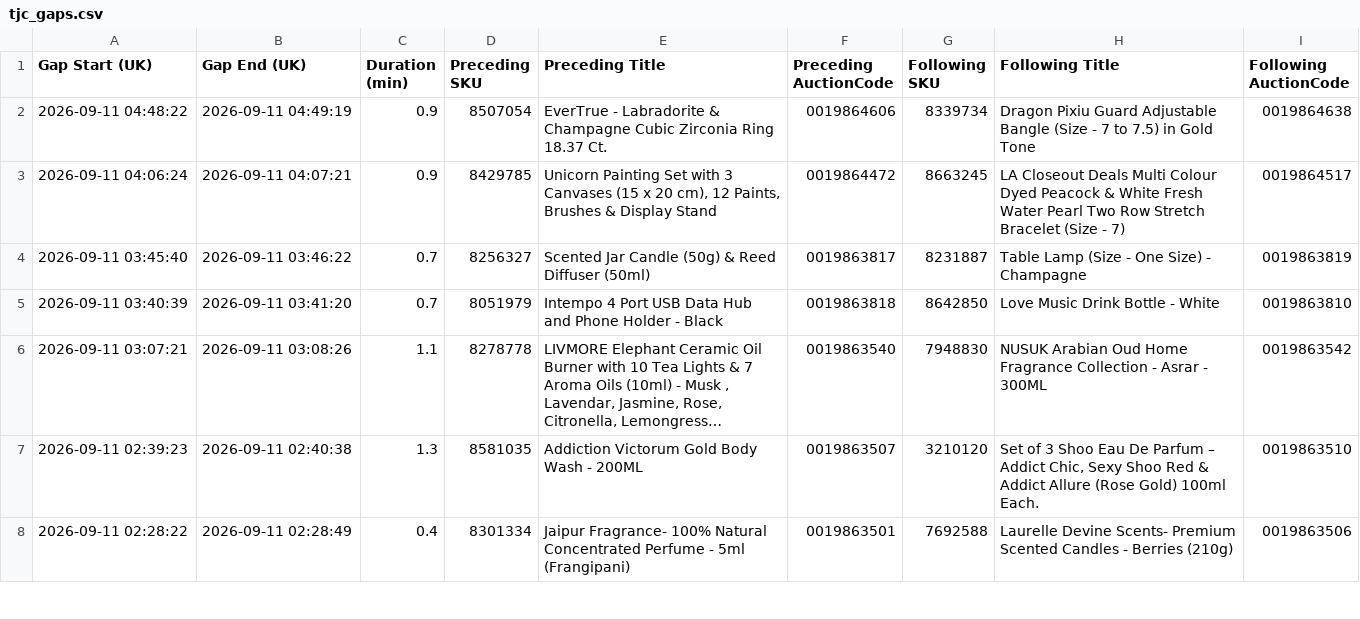
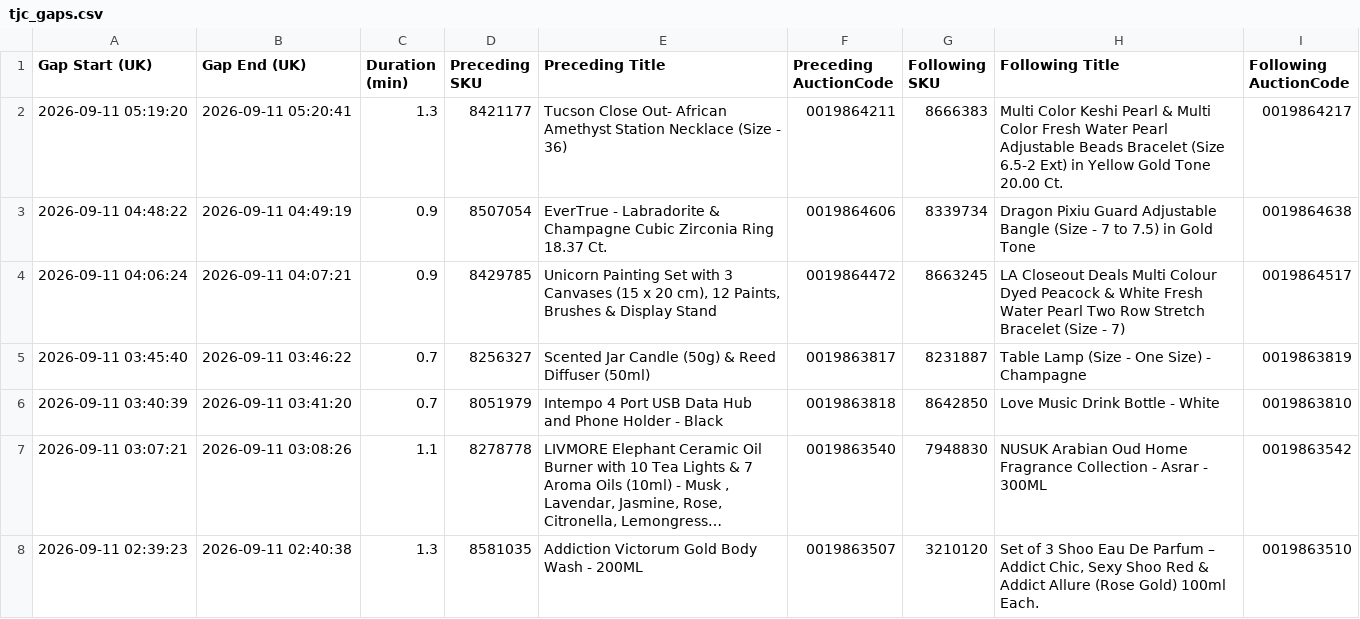
Before and after one commit to sanjanagandhi-vgl/live-tv-tracker, a CSV file: data/tjc_gaps.csv, drawn as a sheet; only a part is shown; the shorter side is filled out with more unchanged rows; long unchanged cells end in …; the diff names each change by its address in the sheet, - before the commit and + after, or states it on an @@ line.

```diff
--- a/data/tjc_gaps.csv
+++ b/data/tjc_gaps.csv
+row 2: 2026-09-11 05:19:20 | 2026-09-11 05:20:41 | 1.3 | 8421177 | Tucson Close Out- African Amethyst Station Necklace (Size - 36) | 0019864211 | 8666383 | Multi Color Keshi Pearl & Multi Color Fresh Water Pearl Adjustable Beads Bracelet (Size 6.5-2 Ext) in Yellow Gold Tone 20.00 Ct. | 0019864217
```
Also changed, not shown: 3 other files.
